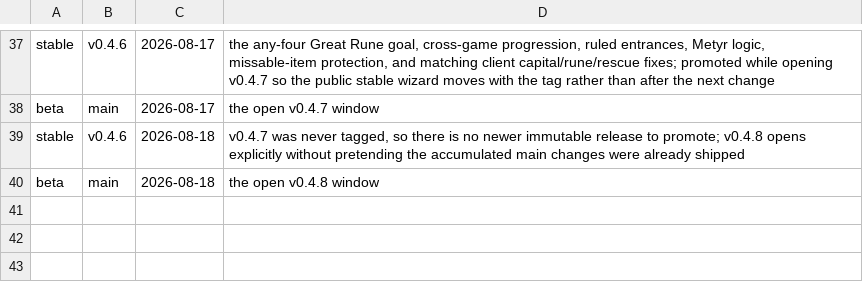
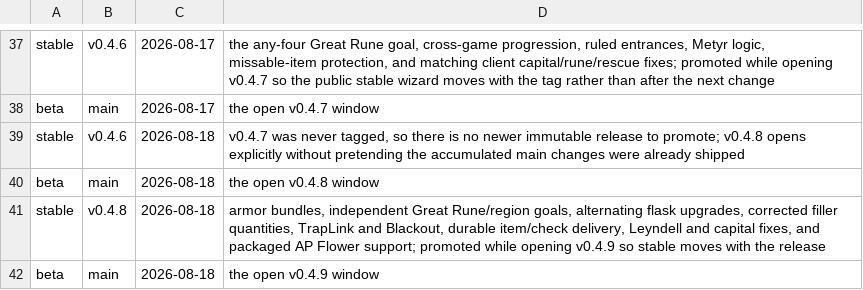
Before and after one commit to 4laric/er-archipelago, a TSV file: release/CHANNELS.tsv, drawn as a sheet; only a part is shown, gaps mark what is left out.

```diff
--- a/release/CHANNELS.tsv
+++ b/release/CHANNELS.tsv
@@ -40 +40,3 @@ stable	v0.4.6	2026-08-18	v0.4.7 was never tagged, so there is no newer immutable
 beta	main	2026-08-18	the open v0.4.8 window
+stable	v0.4.8	2026-08-18	armor bundles, independent Great Rune/region goals, alternating flask upgrades, corrected filler quantities, TrapLink and Blackout, durable item/check delivery, Leyndell and capital fixes, and packaged AP Flower support; promoted while opening v0.4.9 so stable moves with the release
+beta	main	2026-08-18	the open v0.4.9 window
```
Also changed, not shown: release/CONTRACT-VERSIONS.tsv, 6 other files.
